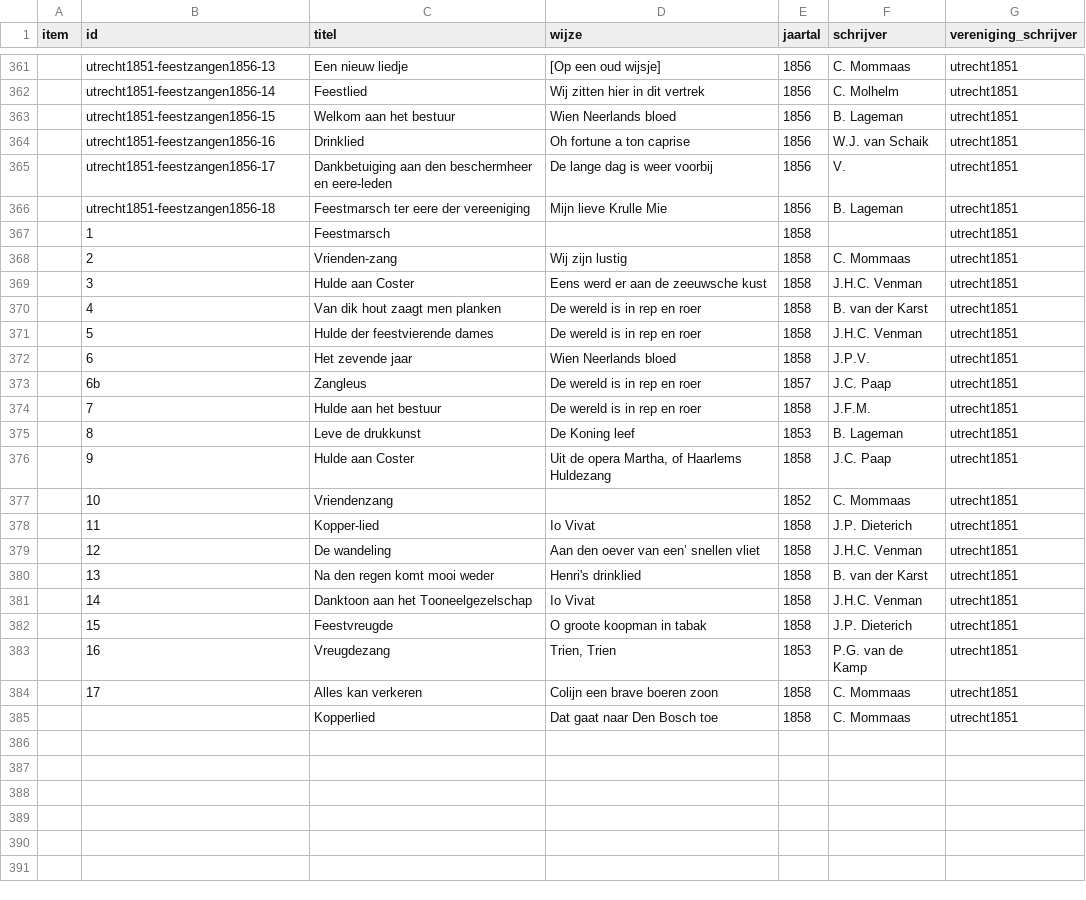
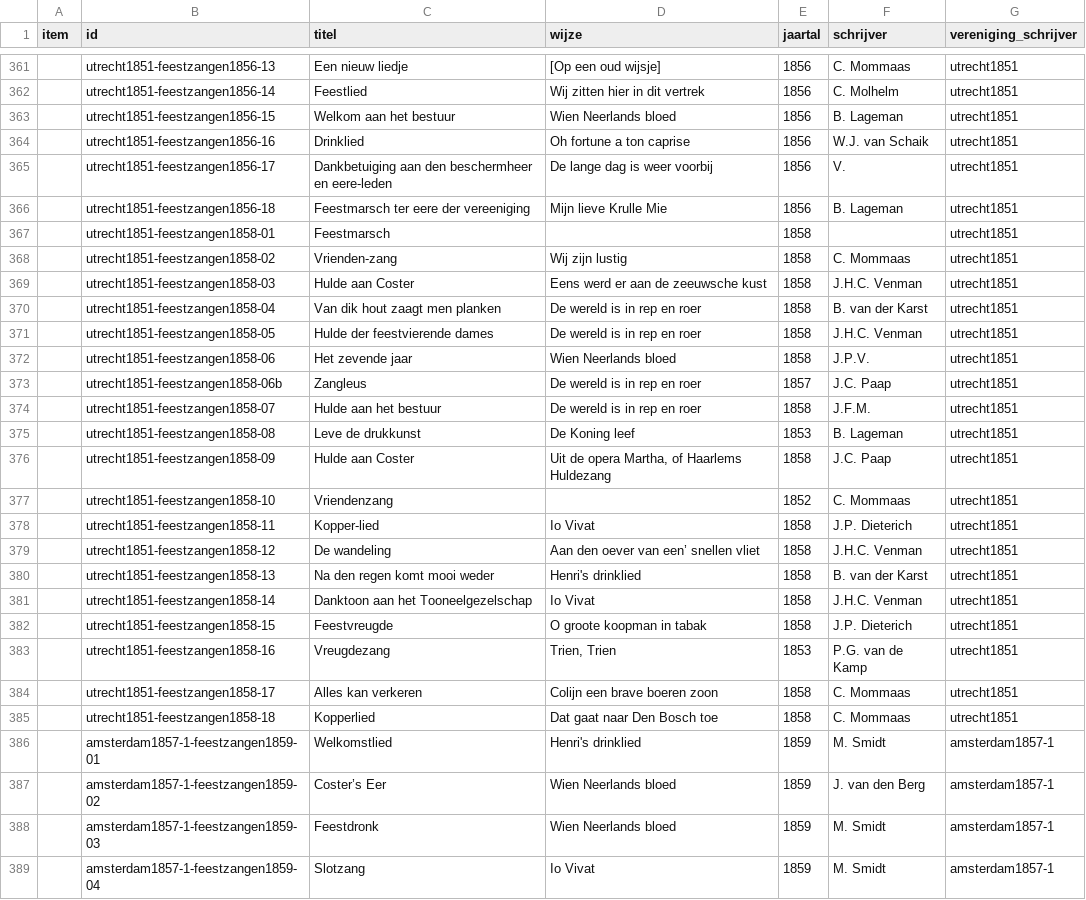
Before and after one commit to ivozandhuis/typografische-verenigingen, a CSV file: data/liedjes/liedjes.csv, drawn as a sheet; only a part is shown, gaps mark what is left out; the diff names each change by its address in the sheet, - before the commit and + after, or states it on an @@ line.

Commit message:
Added liedjes amsterdam1857-1-feestzangen1859

```diff
--- a/data/liedjes/liedjes.csv
+++ b/data/liedjes/liedjes.csv
-B367 (id): 1
+B367 (id): utrecht1851-feestzangen1858-01
-B368 (id): 2
+B368 (id): utrecht1851-feestzangen1858-02
-B369 (id): 3
+B369 (id): utrecht1851-feestzangen1858-03
-B370 (id): 4
+B370 (id): utrecht1851-feestzangen1858-04
-B371 (id): 5
+B371 (id): utrecht1851-feestzangen1858-05
-B372 (id): 6
+B372 (id): utrecht1851-feestzangen1858-06
-B373 (id): 6b
+B373 (id): utrecht1851-feestzangen1858-06b
-B374 (id): 7
+B374 (id): utrecht1851-feestzangen1858-07
-B375 (id): 8
+B375 (id): utrecht1851-feestzangen1858-08
-B376 (id): 9
+B376 (id): utrecht1851-feestzangen1858-09
-B377 (id): 10
+B377 (id): utrecht1851-feestzangen1858-10
-B378 (id): 11
+B378 (id): utrecht1851-feestzangen1858-11
-B379 (id): 12
+B379 (id): utrecht1851-feestzangen1858-12
-B380 (id): 13
+B380 (id): utrecht1851-feestzangen1858-13
-B381 (id): 14
+B381 (id): utrecht1851-feestzangen1858-14
-B382 (id): 15
+B382 (id): utrecht1851-feestzangen1858-15
-B383 (id): 16
+B383 (id): utrecht1851-feestzangen1858-16
-B384 (id): 17
+B384 (id): utrecht1851-feestzangen1858-17
-B385 (id): (empty)
+B385 (id): utrecht1851-feestzangen1858-18
+row 386:  | amsterdam1857-1-feestzangen1859-01 | Welkomstlied | Henri's drinklied | 1859 | M. Smidt | amsterdam1857-1
+row 387:  | amsterdam1857-1-feestzangen1859-02 | Coster’s Eer | Wien Neerlands bloed | 1859 | J. van den Berg | amsterdam1857-1
+row 388:  | amsterdam1857-1-feestzangen1859-03 | Feestdronk | Wien Neerlands bloed | 1859 | M. Smidt | amsterdam1857-1
+row 389:  | amsterdam1857-1-feestzangen1859-04 | Slotzang | Io Vivat | 1859 | M. Smidt | amsterdam1857-1
```
Also changed, not shown: 9 other files.
